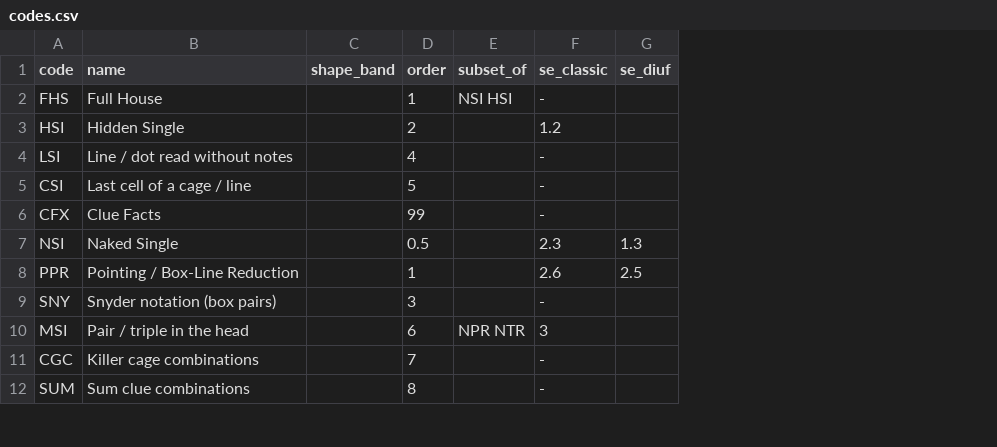
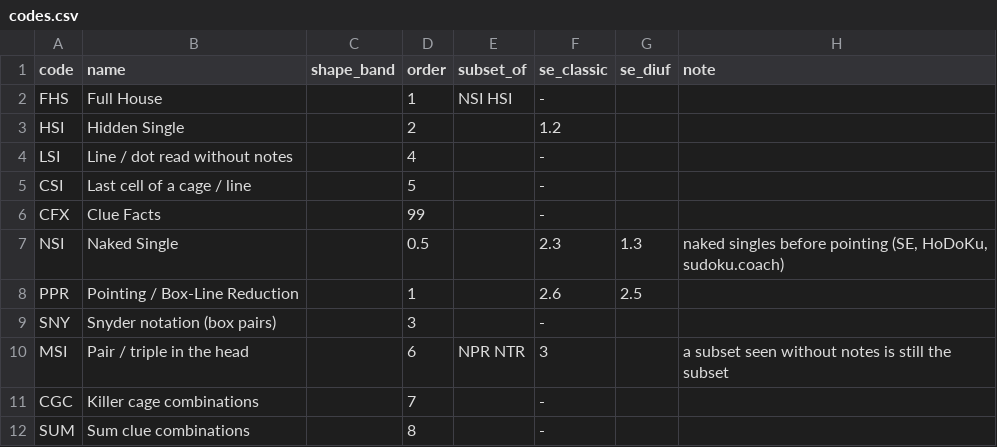
Before and after one commit to silly-puppyy/pencilmark, a CSV file: src/pencilmark/data/codes.csv, drawn as a sheet; only a part is shown; the diff names each change by its address in the sheet, - before the commit and + after, or states it on an @@ line.

Commit message:
Read technique tables from the registry instead of literal copies
Every module that carried its own technique table now derives it from
data/techniques.csv, codes.csv and patterns.csv (pencilmark/registry.py):

- solver: TECH_NAMES, DIRECT_TECHS, NOTE_TECHS (NEW_TECHS removed: it named
  the techniques the frozen Python solver lacked and nothing read it)
- metrics: FAMILIES (in registry order, which breaks ties in the
  required-technique search), SIMPLICITY, BANDS, the band map
- card: CODES; scoring: STRUCTURAL_ONLY, the B fallbacks, the trial-family
  meta exclusion, the in-the-head set (also card_score's first solve)
- export: BANDS, code names, SPLIT (SPLIT_LOW was the technique's band),
  SINGLE_CODES, X-Chain shape names, shape bands; the study order and the
  technique_bands.csv band lookup (it could never return None) are gone
- band_path: the X-Chain and Phistomefel shapes, study order, SUBSET,
  variant gates, shape bands; forcing techniques = cbackend.computer_search()
- se: CLASSIC / DIUF; cbackend: CHAIN_CODES, computer_search();
  explain: pattern names and catalogue keys of chain codes

tests/test_registry.py now checks the registry is complete instead of
comparing with the literals: every technique has its facts, the ids and
is_direct() match csrc/solver.hpp, and every code a route step can carry
has a name, a band and an SE rating. codes.csv gains a note column for
the reasons the old SUBSET / order comments gave. Outputs are unchanged.

Gate: 71 passed, 1 skipped; public golden 55 of 55 identical; private
golden 227 of 227 identical.

```diff
--- a/src/pencilmark/data/codes.csv
+++ b/src/pencilmark/data/codes.csv
+column H (note), rows 7-10: naked singles before pointing (SE, HoDoKu, sudoku.coach) |  |  | a subset seen without notes is still the subset
```
Also changed, not shown: src/pencilmark/data/techniques.csv, 13 other files.
